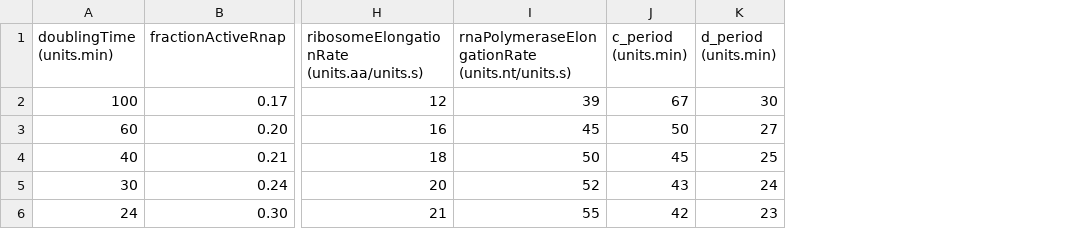
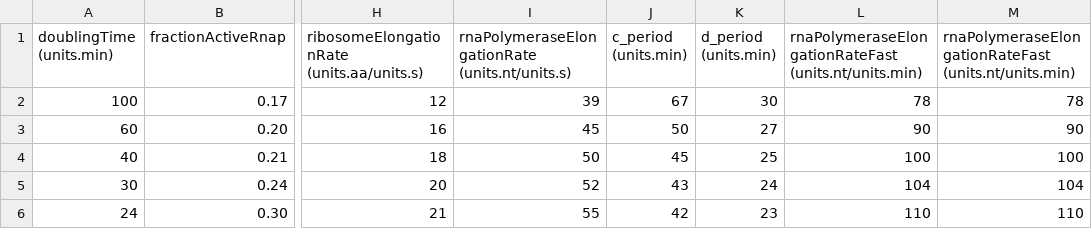
Before and after one commit to CovertLab/WholeCellEcoliRelease, a TSV file: reconstruction/ecoli/flat/growthRateDependentParameters.tsv, drawn as a sheet; only a part is shown, gaps mark what is left out; the diff names each change by its address in the sheet, - before the commit and + after, or states it on an @@ line.

```diff
--- a/reconstruction/ecoli/flat/growthRateDependentParameters.tsv
+++ b/reconstruction/ecoli/flat/growthRateDependentParameters.tsv
+column L, rows 1-6: rnaPolymeraseElongationRateFast (units.nt/units.min) | 78 | 90 | 100 | 104 | 110
+column M, rows 1-6: rnaPolymeraseElongationRateFast (units.nt/units.min) | 78 | 90 | 100 | 104 | 110
```
Also changed, not shown: 4 other files.
